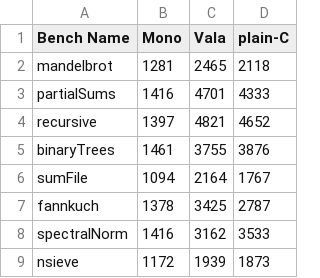
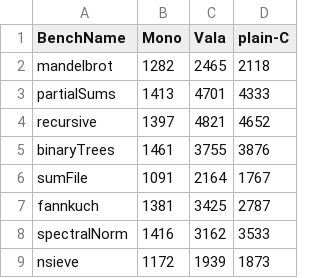
Before and after one commit to davidcl/vala-benchmarks, a CSV file: bench-size.csv, drawn as a sheet.

```diff
--- a/bench-size.csv
+++ b/bench-size.csv
@@ -1,8 +1,8 @@
-Bench Name;Mono;Vala;plain-C
-mandelbrot;1281;2465;2118
-partialSums;1416;4701;4333
+BenchName;Mono;Vala;plain-C
+mandelbrot;1282;2465;2118
+partialSums;1413;4701;4333
 recursive;1397;4821;4652
 binaryTrees;1461;3755;3876
-sumFile;1094;2164;1767
-fannkuch;1378;3425;2787
+sumFile;1091;2164;1767
+fannkuch;1381;3425;2787
 spectralNorm;1416;3162;3533
```
Also changed, not shown: bench-time.csv, 11 other files.
